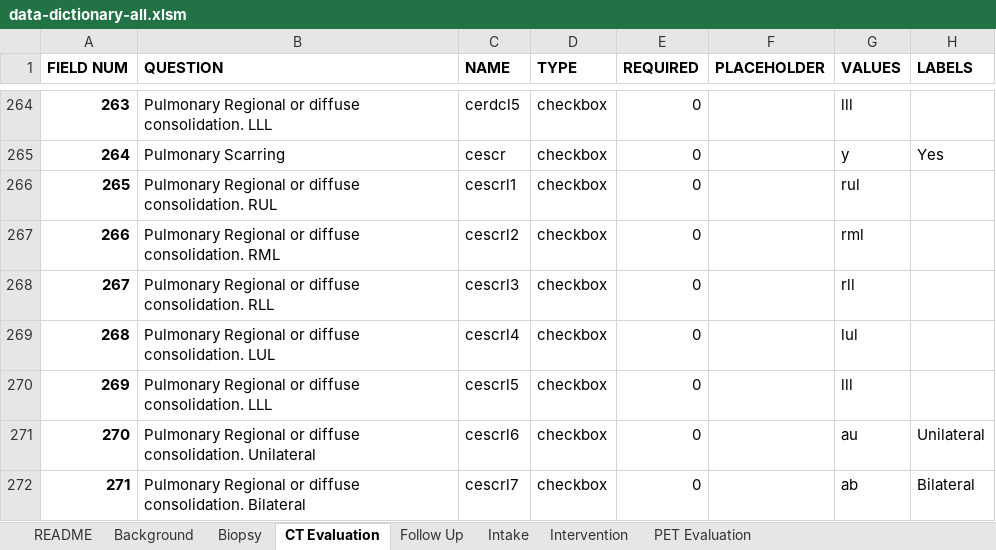
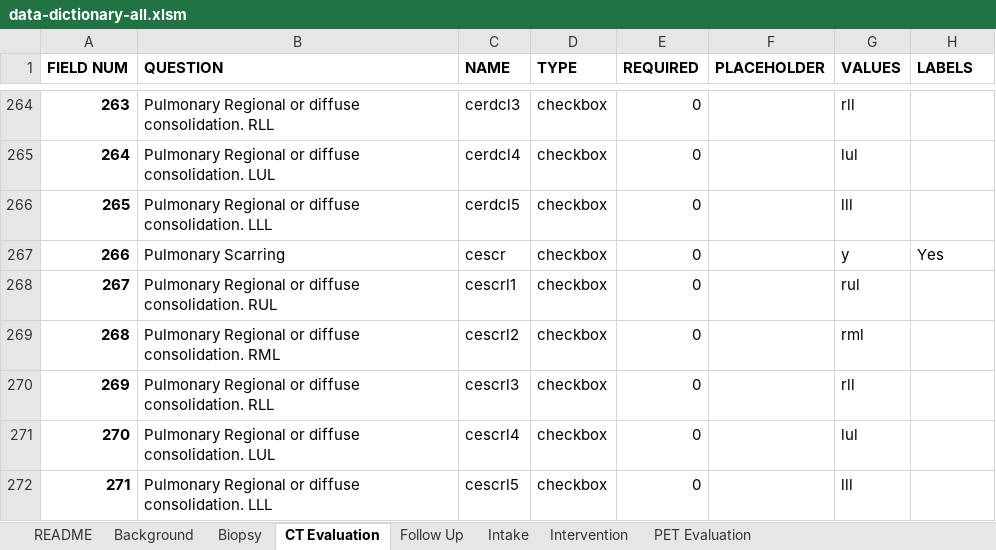
Before and after one commit to ParaxialTechnologies/SAMI-VAPALS-ELCAP, an Excel workbook: docs/form-fields/data-dictionary-all.xlsm, sheet CT Evaluation, drawn as a sheet; only a part is shown, gaps mark what is left out; values as stored, in another font and other column widths than the file's, no borders; the diff covers the shown part only; the diff names each change by its address in the sheet, - before the commit and + after, or states it on an @@ line.

```diff
--- a/docs/form-fields/data-dictionary-all.xlsm (sheet CT Evaluation)
+++ b/docs/form-fields/data-dictionary-all.xlsm (sheet CT Evaluation)
-B264 (QUESTION): …diffuse consolidation. LLL
+B264 (QUESTION): …diffuse consolidation. RLL
-C264 (NAME): cerdcl5
+C264 (NAME): cerdcl3
-G264 (VALUES): lll
+G264 (VALUES): rll
-B265 (QUESTION): Pulmonary Scarring
+B265 (QUESTION): Pulmonary Regional or diffuse consolidation. LUL
-C265 (NAME): cescr
+C265 (NAME): cerdcl4
-G265 (VALUES): y
+G265 (VALUES): lul
-H265 (LABELS): Yes
+H265 (LABELS): (empty)
-B266 (QUESTION): …diffuse consolidation. RUL
+B266 (QUESTION): …diffuse consolidation. LLL
-C266 (NAME): cescrl1
+C266 (NAME): cerdcl5
-G266 (VALUES): rul
+G266 (VALUES): lll
-B267 (QUESTION): Pulmonary Regional or diffuse consolidation. RML
+B267 (QUESTION): Pulmonary Scarring
-C267 (NAME): cescrl2
+C267 (NAME): cescr
-G267 (VALUES): rml
+G267 (VALUES): y
-H267 (LABELS): (empty)
+H267 (LABELS): Yes
-B268 (QUESTION): …diffuse consolidation. RLL
+B268 (QUESTION): …diffuse consolidation. RUL
-C268 (NAME): cescrl3
+C268 (NAME): cescrl1
-G268 (VALUES): rll
+G268 (VALUES): rul
-B269 (QUESTION): …diffuse consolidation. LUL
+B269 (QUESTION): …diffuse consolidation. RML
-C269 (NAME): cescrl4
+C269 (NAME): cescrl2
-G269 (VALUES): lul
+G269 (VALUES): rml
-B270 (QUESTION): …diffuse consolidation. LLL
+B270 (QUESTION): …diffuse consolidation. RLL
-C270 (NAME): cescrl5
+C270 (NAME): cescrl3
-G270 (VALUES): lll
+G270 (VALUES): rll
-B271 (QUESTION): …diffuse consolidation. Unilateral
+B271 (QUESTION): …diffuse consolidation. LUL
-C271 (NAME): cescrl6
+C271 (NAME): cescrl4
-G271 (VALUES): au
+G271 (VALUES): lul
-H271 (LABELS): Unilateral
+H271 (LABELS): (empty)
-B272 (QUESTION): …diffuse consolidation. Bilateral
+B272 (QUESTION): …diffuse consolidation. LLL
-C272 (NAME): cescrl7
+C272 (NAME): cescrl5
-G272 (VALUES): ab
+G272 (VALUES): lll
-H272 (LABELS): Bilateral
+H272 (LABELS): (empty)
```
Also changed, not shown: 294 edited cells elsewhere in this sheet, sheet Intervention, sheet README, 48 other files.
